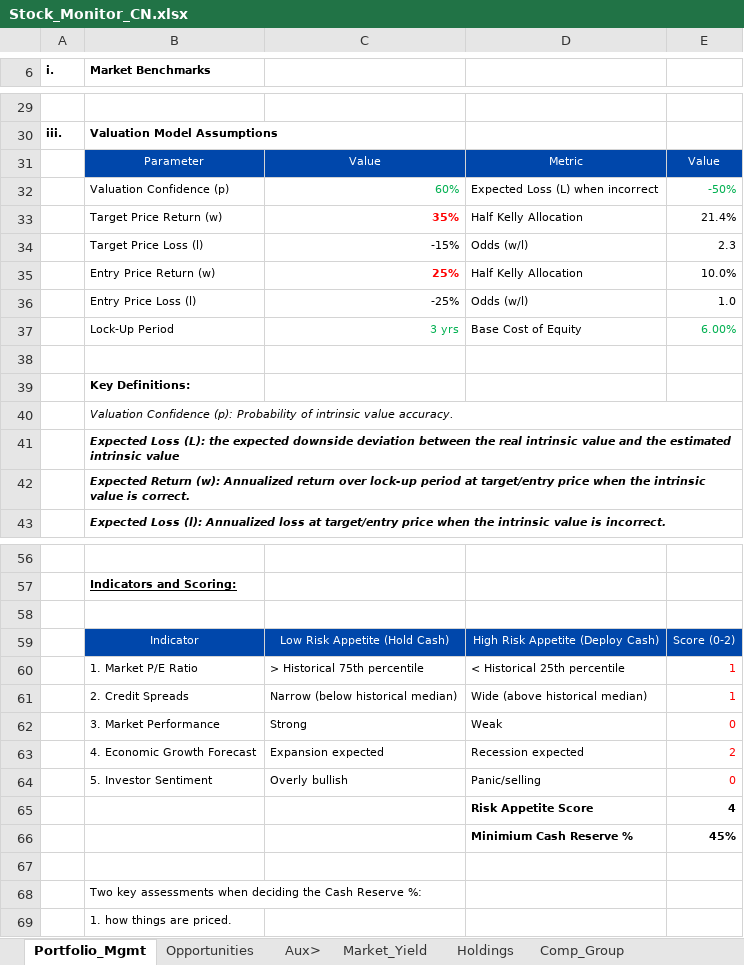
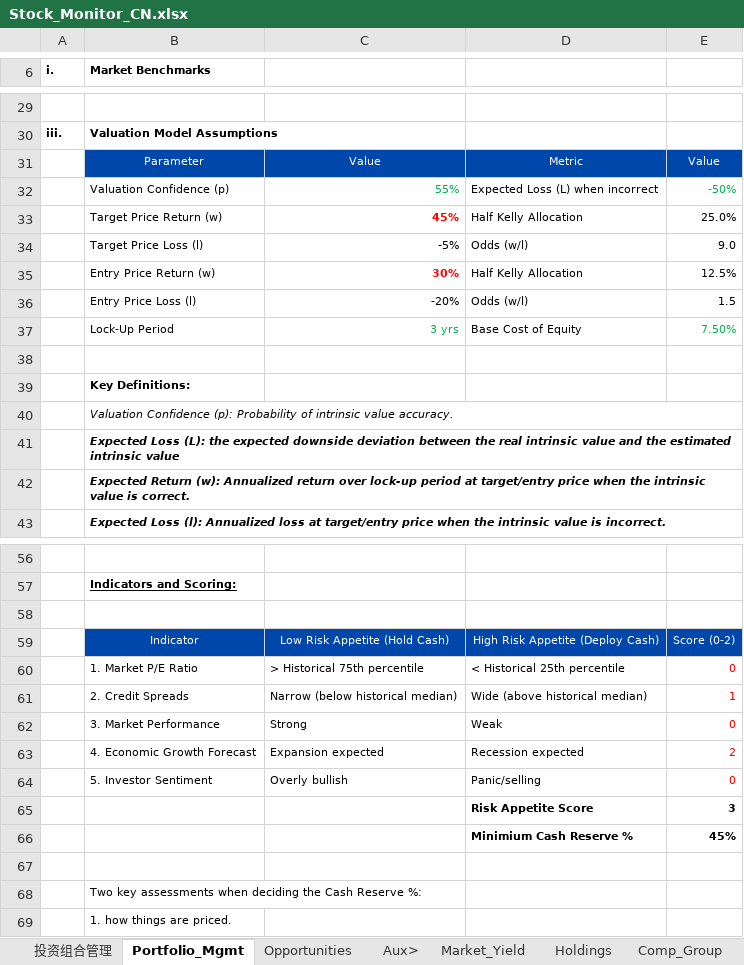
Before and after one commit to JerryChenz/Invest_Proc_1, an Excel workbook: financial_models/Stock_Monitor_CN.xlsx, sheet Portfolio_Mgmt, drawn as a sheet; only a part is shown, gaps mark what is left out; values as stored, in another font and other column widths than the file's, no borders; the diff names each change by its address in the sheet, - before the commit and + after, or states it on an @@ line.

```diff
--- a/financial_models/Stock_Monitor_CN.xlsx (sheet Portfolio_Mgmt)
+++ b/financial_models/Stock_Monitor_CN.xlsx (sheet Portfolio_Mgmt)
+sheet tab: 投资组合管理
-C32: 60%
+C32: 55%
-C33: 35%
+C33: 45%
-E33: 21.4%
+E33: 25.0%
-C34: -15%
+C34: -5%
-E34: 2.3
+E34: 9.0
-C35: 25%
+C35: 30%
-E35: 10.0%
+E35: 12.5%
-C36: -25%
+C36: -20%
-E36: 1.0
+E36: 1.5
-E37: 6.00%
+E37: 7.50%
-E60: 1
+E60: 0
-E65: 4
+E65: 3
```
Also changed, not shown: formulas that keep their value, financial_models/Stock_Monitor_INT.xlsx, financial_models/opportunities/0857.HK_Valuation.xlsx, 27 other files.
